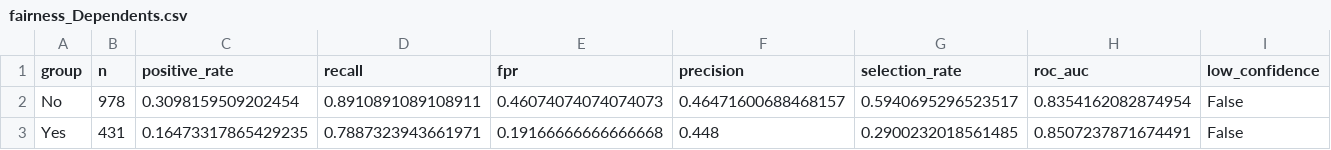
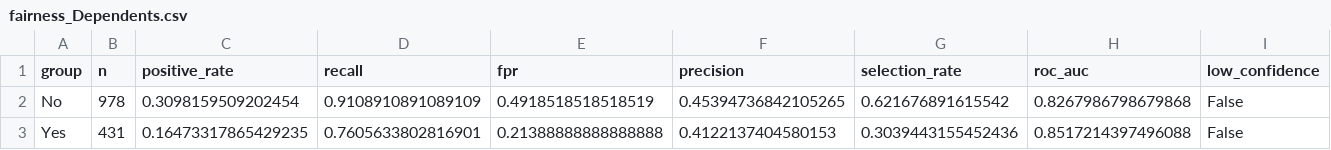
Before and after one commit to brej-29/customer-churn-mlops, a CSV file: reports/fairness_Dependents.csv, drawn as a sheet.

```diff
--- a/reports/fairness_Dependents.csv
+++ b/reports/fairness_Dependents.csv
@@ -1,3 +1,3 @@
 group,n,positive_rate,recall,fpr,precision,selection_rate,roc_auc,low_confidence
-No,978,0.3098159509202454,0.8910891089108911,0.46074074074074073,0.46471600688468157,0.5940695296523517,0.8354162082874954,False
-Yes,431,0.16473317865429235,0.7887323943661971,0.19166666666666668,0.448,0.2900232018561485,0.8507237871674491,False
+No,978,0.3098159509202454,0.9108910891089109,0.4918518518518519,0.45394736842105265,0.621676891615542,0.8267986798679868,False
+Yes,431,0.16473317865429235,0.7605633802816901,0.21388888888888888,0.4122137404580153,0.3039443155452436,0.8517214397496088,False
```
Also changed, not shown: catboost_info/time_left.tsv, reports/fairness_Partner.csv, 25 other files.
